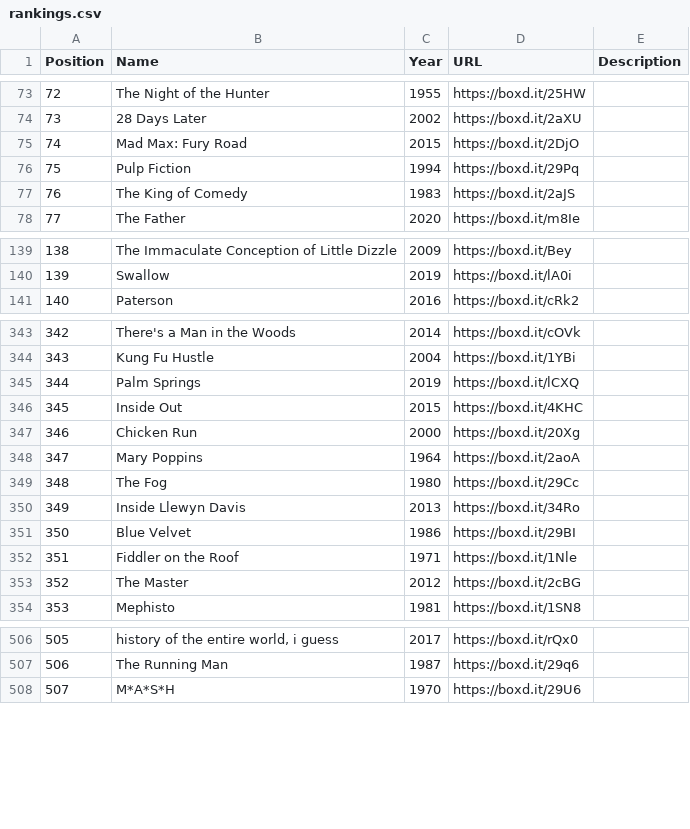
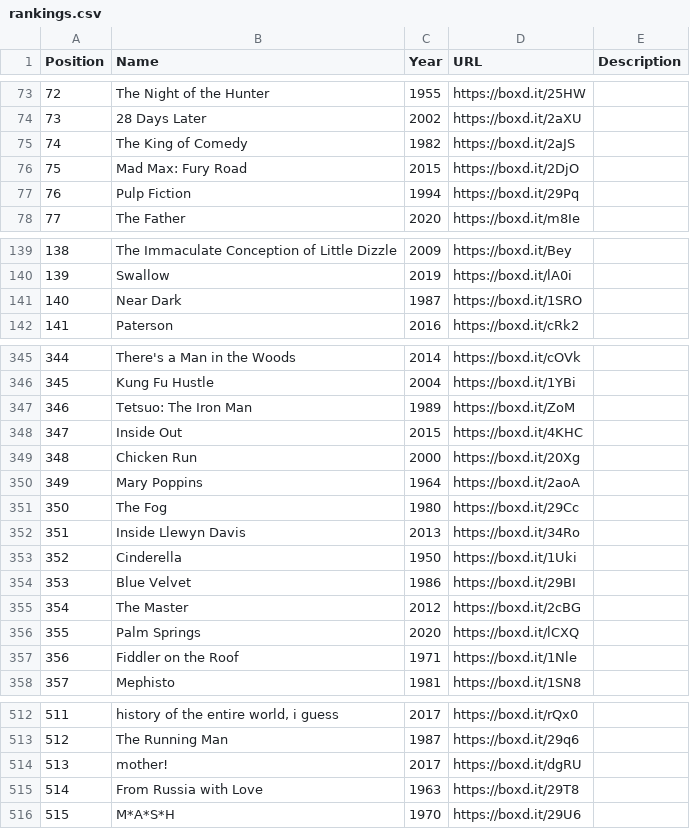
Before and after one commit to MrHen/movie-sorter, a CSV file: rankings.csv, drawn as a sheet; only a part is shown, gaps mark what is left out; removed rows and columns are numbered as before the commit, all else as after; the diff covers the shown part only; the diff names each change by its address in the sheet, - before the commit and + after, or states it on an @@ line.

```diff
--- a/rankings.csv
+++ b/rankings.csv
+row 75: 74 | The King of Comedy | 1982 | https://boxd.it/2aJS
@@ column A (Position) renumbered from row 76 down @@
-row 77: 76 | The King of Comedy | 1983 | https://boxd.it/2aJS
+row 141: 140 | Near Dark | 1987 | https://boxd.it/1SRO
-row 345: 344 | Palm Springs | 2019 | https://boxd.it/lCXQ
+row 347: 346 | Tetsuo: The Iron Man | 1989 | https://boxd.it/ZoM
+row 353: 352 | Cinderella | 1950 | https://boxd.it/1Uki
@@ row 353 moved to row 355: 354 @@
+row 356: 355 | Palm Springs | 2020 | https://boxd.it/lCXQ
+row 514: 513 | mother! | 2017 | https://boxd.it/dgRU
+row 515: 514 | From Russia with Love | 1963 | https://boxd.it/29T8
```
Also changed, not shown: 9 added rows, 1 removed row, 1 moved row and 12 edited cells elsewhere in this file, 5 other files.
